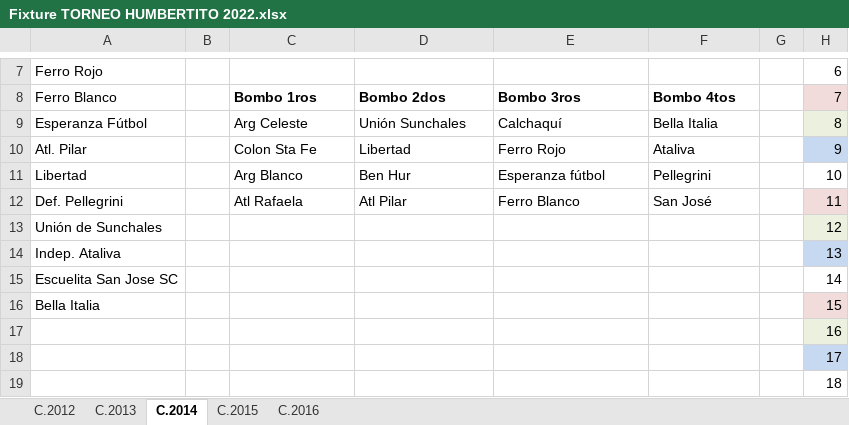
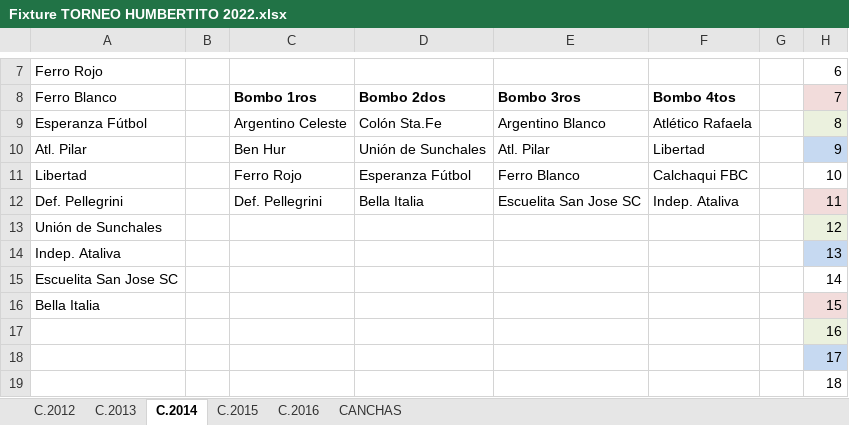
Before and after one commit to LucasJappert/humberto-futbol-api, an Excel workbook: info/Fixture TORNEO HUMBERTITO 2022.xlsx, sheet C.2014, drawn as a sheet; only a part is shown, gaps mark what is left out; values as stored, in another font and other column widths than the file's, no borders; the diff names each change by its address in the sheet, - before the commit and + after, or states it on an @@ line.

```diff
--- a/info/Fixture TORNEO HUMBERTITO 2022.xlsx (sheet C.2014)
+++ b/info/Fixture TORNEO HUMBERTITO 2022.xlsx (sheet C.2014)
+sheet tab: CANCHAS
-C9: Arg Celeste
+C9: Argentino Celeste
-D9: Unión Sunchales
+D9: Colón Sta.Fe
-E9: Calchaquí
+E9: Argentino Blanco
-F9: Bella Italia
+F9: Atlético Rafaela
-C10: Colon Sta Fe
+C10: Ben Hur
-D10: Libertad
+D10: Unión de Sunchales
-E10: Ferro Rojo
+E10: Atl. Pilar
-F10: Ataliva
+F10: Libertad
-C11: Arg Blanco
+C11: Ferro Rojo
-D11: Ben Hur
+D11: Esperanza Fútbol
-E11: Esperanza fútbol
+E11: Ferro Blanco
-F11: Pellegrini
+F11: Calchaqui FBC
-C12: Atl Rafaela
+C12: Def. Pellegrini
-D12: Atl Pilar
+D12: Bella Italia
-E12: Ferro Blanco
+E12: Escuelita San Jose SC
-F12: San José
+F12: Indep. Ataliva
```
Also changed, not shown: sheet C.2012, sheet C.2015, sheet C.2016, sheet C.2013, formulas that keep their value, 4 other files.
